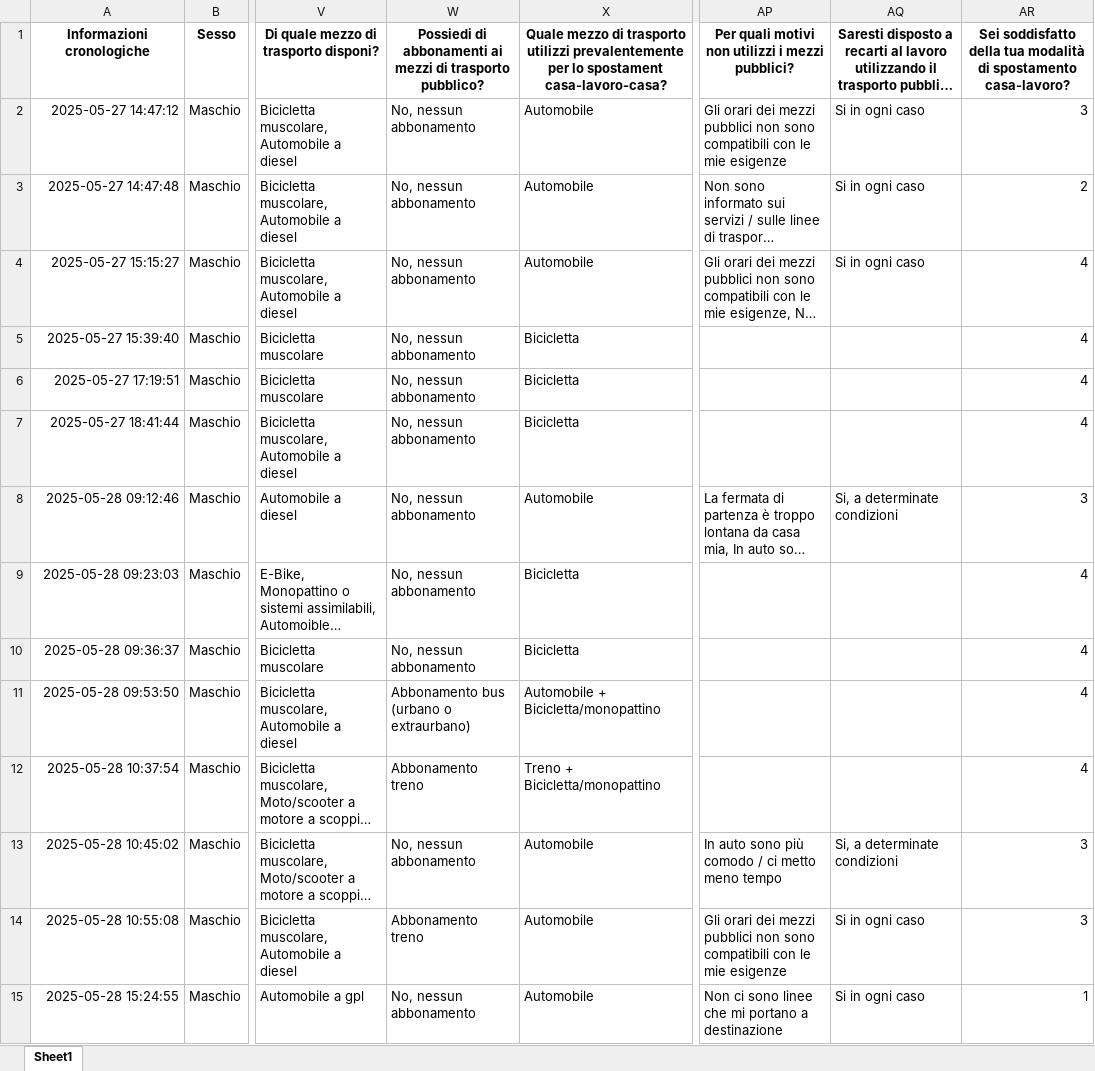
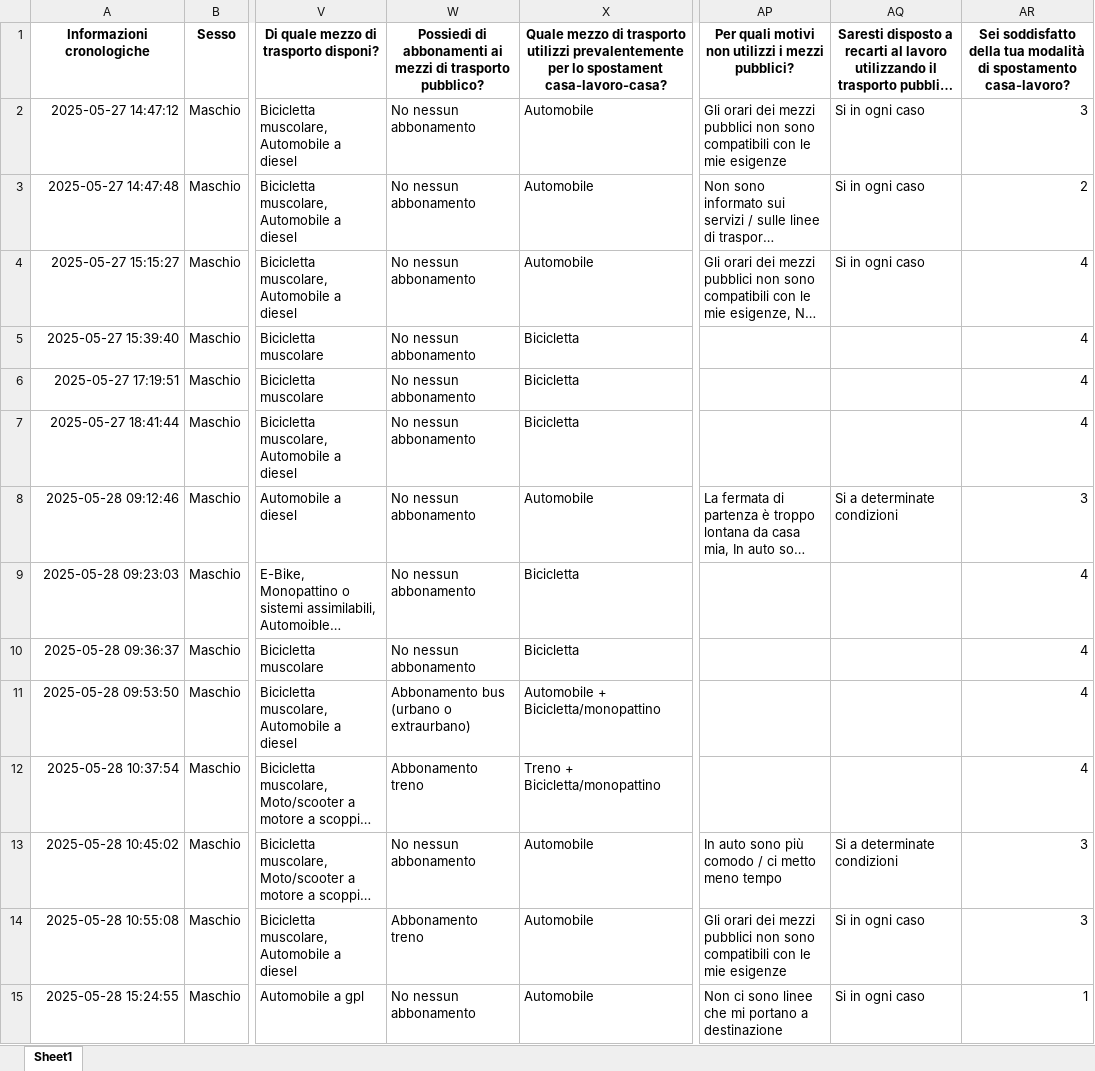
Before and after one commit to Dr-Marshmallow/Bike2Work, an Excel workbook: Data source/Risposte_unificate.xlsx, sheet Sheet1, drawn as a sheet; only a part is shown, gaps mark what is left out; long unchanged cells end in …; values as stored, in another font and other column widths than the file's, no borders; the diff covers the shown part only; the diff names each change by its address in the sheet, - before the commit and + after, or states it on an @@ line.

Commit message:
Aggiornata colonna con risposte contenenti ','

```diff
--- a/Data source/Risposte_unificate.xlsx (sheet Sheet1)
+++ b/Data source/Risposte_unificate.xlsx (sheet Sheet1)
-W2:W10: No, nessun abbonamento
+W2:W10: No nessun abbonamento
-AQ8: Si, a determinate condizioni
+AQ8: Si a determinate condizioni
-W13: No, nessun abbonamento
+W13: No nessun abbonamento
-AQ13: Si, a determinate condizioni
+AQ13: Si a determinate condizioni
-W15: No, nessun abbonamento
+W15: No nessun abbonamento
```
Also changed, not shown: 178 edited cells elsewhere in this sheet.
